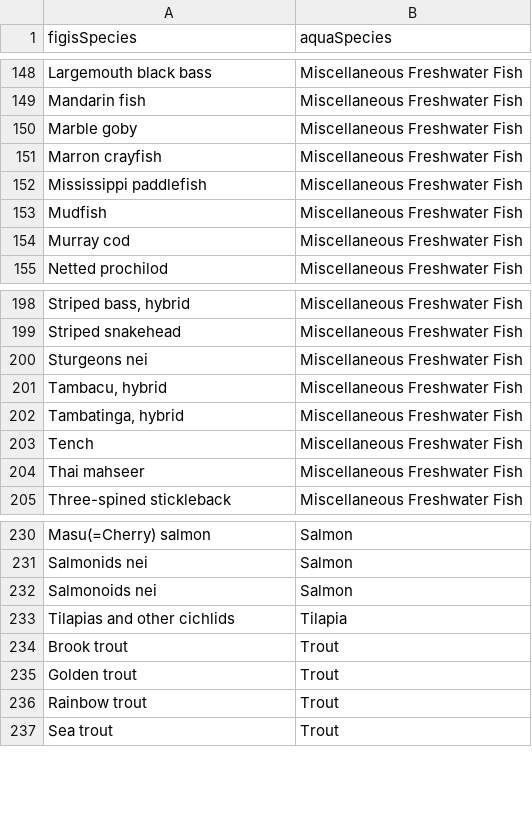
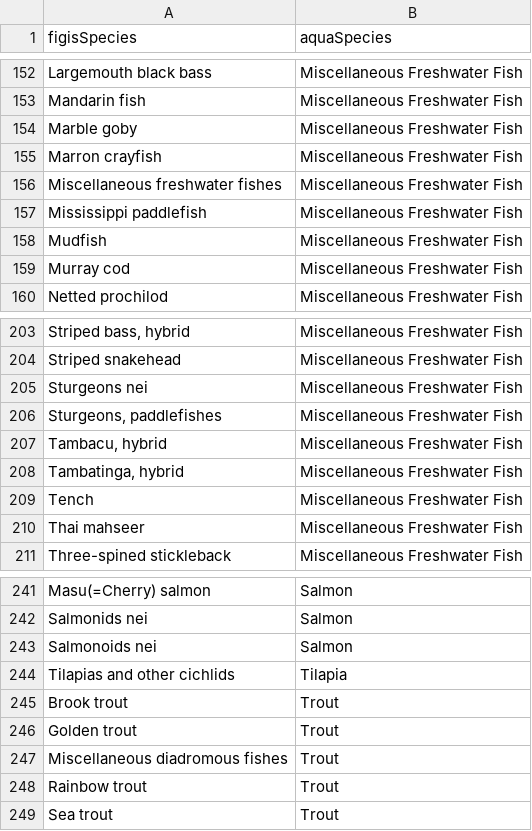
Before and after one commit to giuliapiva/faoswsFeed, a CSV file: data-raw/aquaData/speciesMap.csv, drawn as a sheet; only a part is shown, gaps mark what is left out; the diff covers the shown part only; the diff names each change by its address in the sheet, - before the commit and + after, or states it on an @@ line.

Commit message:
Added missing fish in species map

```diff
--- a/data-raw/aquaData/speciesMap.csv
+++ b/data-raw/aquaData/speciesMap.csv
+row 156: Miscellaneous freshwater fishes | Miscellaneous Freshwater Fish
+row 206: Sturgeons, paddlefishes | Miscellaneous Freshwater Fish
+row 247: Miscellaneous diadromous fishes | Trout
```
Also changed, not shown: 9 added rows elsewhere in this file.
